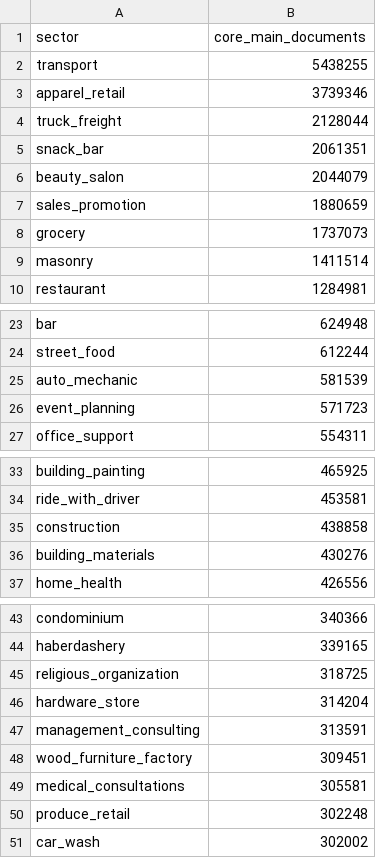
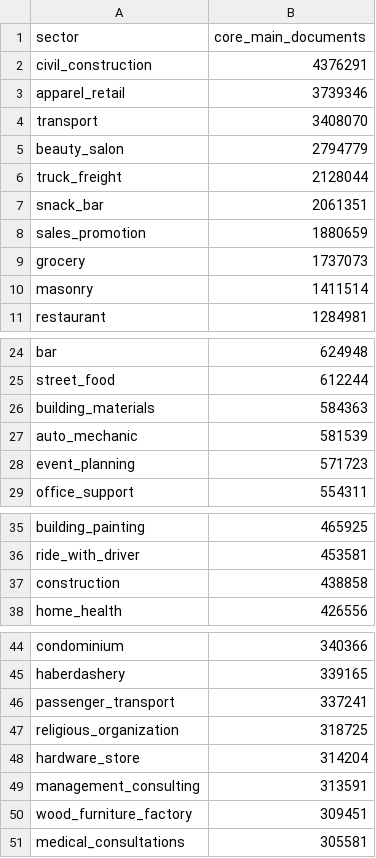
Before and after one commit to AlexandreZanata/OpenCNPJ, a TSV file: crates/opencnpj-insights/catalog/top-50.tsv, drawn as a sheet; only a part is shown, gaps mark what is left out; removed rows and columns are numbered as before the commit, all else as after; the diff names each change by its address in the sheet, - before the commit and + after, or states it on an @@ line.

```diff
--- a/crates/opencnpj-insights/catalog/top-50.tsv
+++ b/crates/opencnpj-insights/catalog/top-50.tsv
-row 2: transport | 5438255
+row 2: civil_construction | 4376291
+row 4: transport | 3408070
+row 5: beauty_salon | 2794779
-row 6: beauty_salon | 2044079
+row 26: building_materials | 584363
-row 36: building_materials | 430276
+row 46: passenger_transport | 337241
-row 50: produce_retail | 302248
-row 51: car_wash | 302002
```
Also changed, not shown: crates/opencnpj-insights/catalog/ambiguity.tsv, crates/opencnpj-insights/catalog/reachability.tsv, 19 other files.
